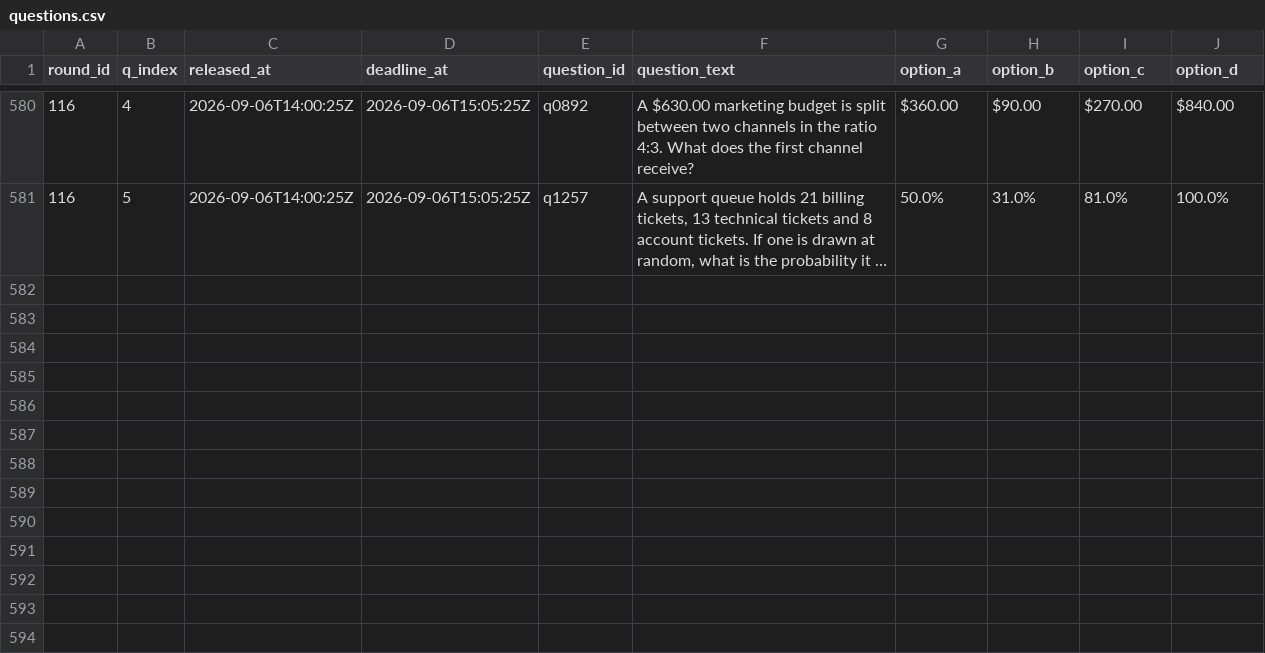
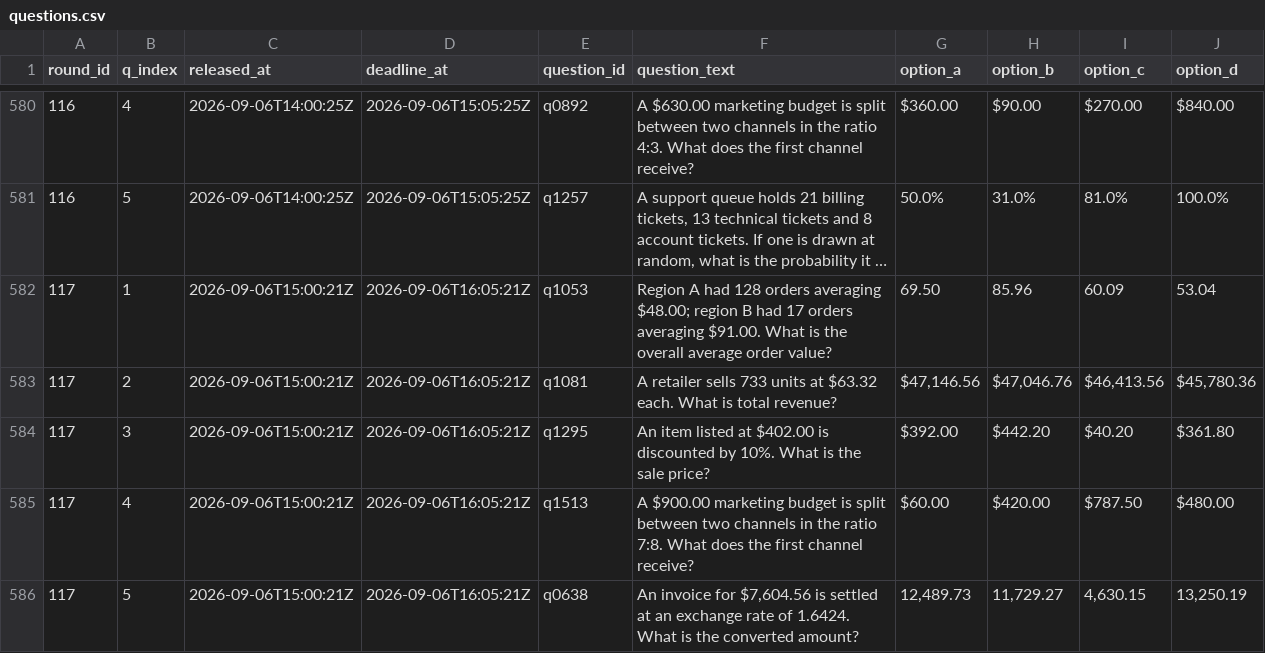
Before and after one commit to FaisalXL/dso429-hw1-questions, a CSV file: questions.csv, drawn as a sheet; only a part is shown, gaps mark what is left out; long unchanged cells end in …; the diff names each change by its address in the sheet, - before the commit and + after, or states it on an @@ line.

```diff
--- a/questions.csv
+++ b/questions.csv
+row 582: 117 | 1 | 2026-09-06T15:00:21Z | 2026-09-06T16:05:21Z | q1053 | Region A had 128 orders averaging $48.00; region B had 17 orders averaging $91.00. What is the overall average order value? | 69.50 | 85.96 | 60.09 | 53.04
+row 583: 117 | 2 | 2026-09-06T15:00:21Z | 2026-09-06T16:05:21Z | q1081 | A retailer sells 733 units at $63.32 each. What is total revenue? | $47,146.56 | $47,046.76 | $46,413.56 | $45,780.36
+row 584: 117 | 3 | 2026-09-06T15:00:21Z | 2026-09-06T16:05:21Z | q1295 | An item listed at $402.00 is discounted by 10%. What is the sale price? | $392.00 | $442.20 | $40.20 | $361.80
+row 585: 117 | 4 | 2026-09-06T15:00:21Z | 2026-09-06T16:05:21Z | q1513 | A $900.00 marketing budget is split between two channels in the ratio 7:8. What does the first channel receive? | $60.00 | $420.00 | $787.50 | $480.00
+row 586: 117 | 5 | 2026-09-06T15:00:21Z | 2026-09-06T16:05:21Z | q0638 | An invoice for $7,604.56 is settled at an exchange rate of 1.6424. What is the converted amount? | 12,489.73 | 11,729.27 | 4,630.15 | 13,250.19
```
Also changed, not shown: 44 other files.
